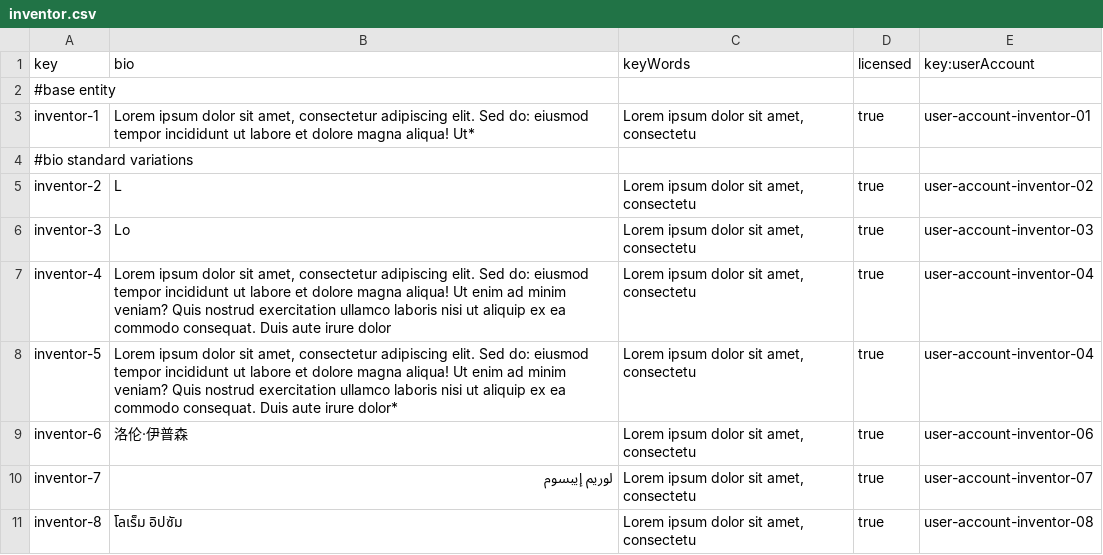
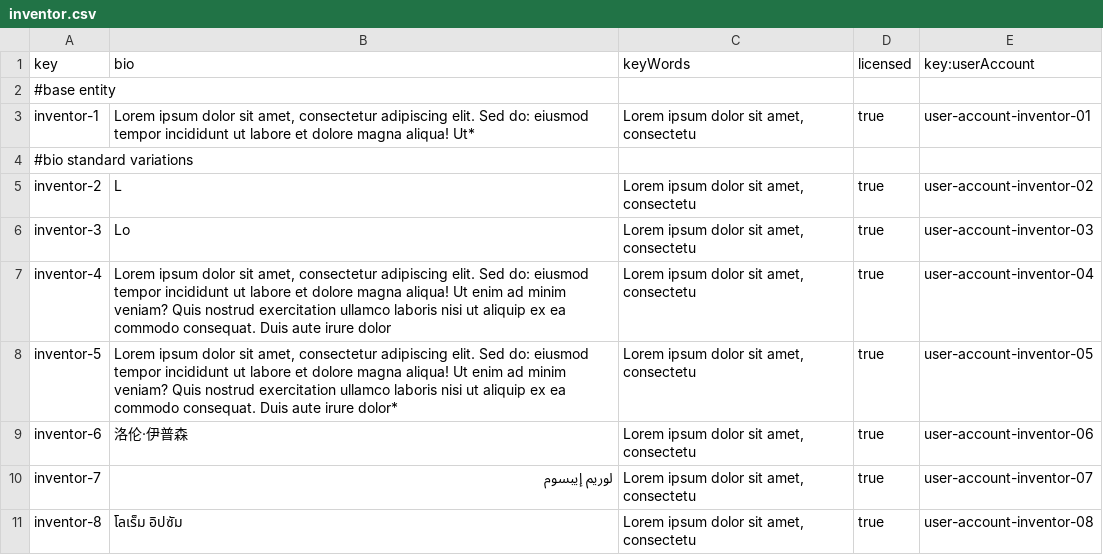
Before and after one commit to ThePayan/Acme-Starters-C, a CSV file: src/main/resources/WEB-INF/data/sample/batch-01/inventor.csv, drawn as a sheet; only a part is shown.

Commit message:
Invention sample

```diff
--- a/src/main/resources/WEB-INF/data/sample/batch-01/inventor.csv
+++ b/src/main/resources/WEB-INF/data/sample/batch-01/inventor.csv
@@ -7,3 +7,3 @@ inventor-3,"Lo","Lorem ipsum dolor sit amet, consectetu",true,user-account-inven
 inventor-4,"Lorem ipsum dolor sit amet, consectetur adipiscing elit. Sed do: eiusmod tempor incididunt ut labore et dolore magna aliqua! Ut enim ad minim veniam? Quis nostrud exercitation ullamco laboris nisi ut aliquip ex ea commodo consequat. Duis aute irure dolor","Lorem ipsum dolor sit amet, consectetu",true,user-account-inventor-04
-inventor-5,"Lorem ipsum dolor sit amet, consectetur adipiscing elit. Sed do: eiusmod tempor incididunt ut labore et dolore magna aliqua! Ut enim ad minim veniam? Quis nostrud exercitation ullamco laboris nisi ut aliquip ex ea commodo consequat. Duis aute irure dolor*","Lorem ipsum dolor sit amet, consectetu",true,user-account-inventor-04
+inventor-5,"Lorem ipsum dolor sit amet, consectetur adipiscing elit. Sed do: eiusmod tempor incididunt ut labore et dolore magna aliqua! Ut enim ad minim veniam? Quis nostrud exercitation ullamco laboris nisi ut aliquip ex ea commodo consequat. Duis aute irure dolor*","Lorem ipsum dolor sit amet, consectetu",true,user-account-inventor-05
 inventor-6,"洛伦·伊普森","Lorem ipsum dolor sit amet, consectetu",true,user-account-inventor-06
```
Also changed, not shown: 1 other file.
